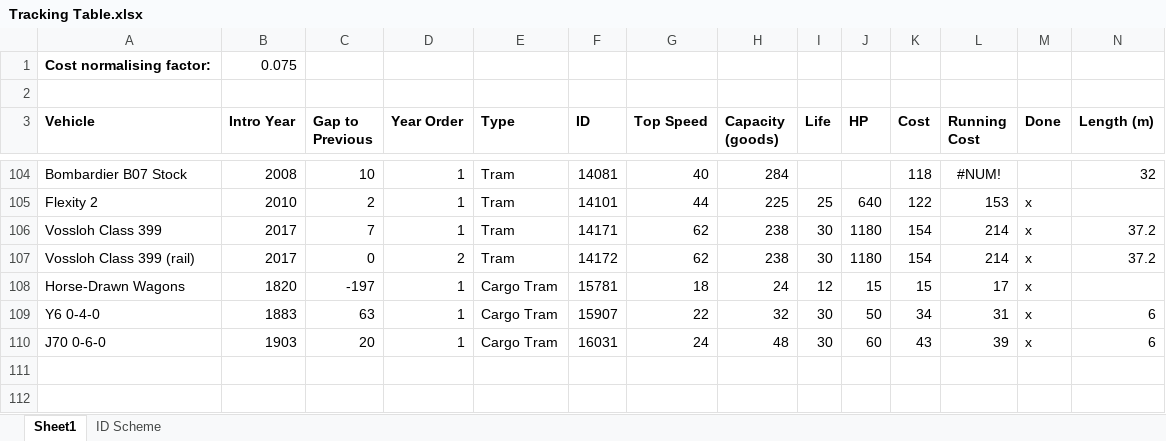
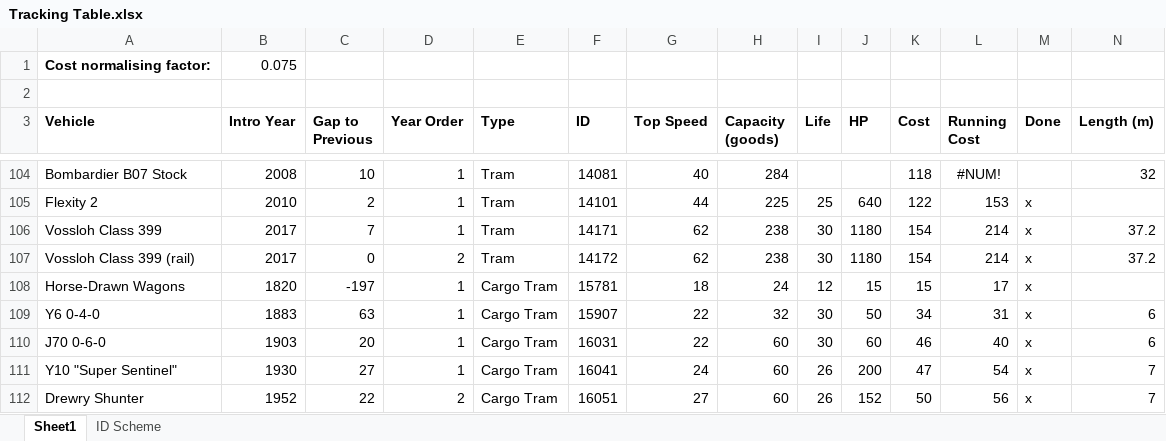
Before and after one commit to mattkimber/timberwolfs_road_vehicles, an Excel workbook: Tracking Table.xlsx, sheet Sheet1, drawn as a sheet; only a part is shown, gaps mark what is left out; values as stored, in another font and other column widths than the file's, no borders; conditional formats not drawn; rows hold the shown columns only; the diff names each change by its address in the sheet, - before the commit and + after, or states it on an @@ line.

Commit message:
Add y10 and Drewry

```diff
--- a/Tracking Table.xlsx (sheet Sheet1)
+++ b/Tracking Table.xlsx (sheet Sheet1)
-G110 (Top Speed): 24
+G110 (Top Speed): 22
-H110 (Capacity (goods)): 48
+H110 (Capacity (goods)): 60
-K110 (Cost): 43
+K110 (Cost): 46
-L110 (Running Cost): 39
+L110 (Running Cost): 40
+row 111: Y10 "Super Sentinel" | 1930 | 27 | 1 | Cargo Tram | 16041 | 24 | 60 | 26 | 200 | 47 | 54 | x | 7
+row 112: Drewry Shunter | 1952 | 22 | 2 | Cargo Tram | 16051 | 27 | 60 | 26 | 152 | 50 | 56 | x | 7
```
Also changed, not shown: 26 other files.
